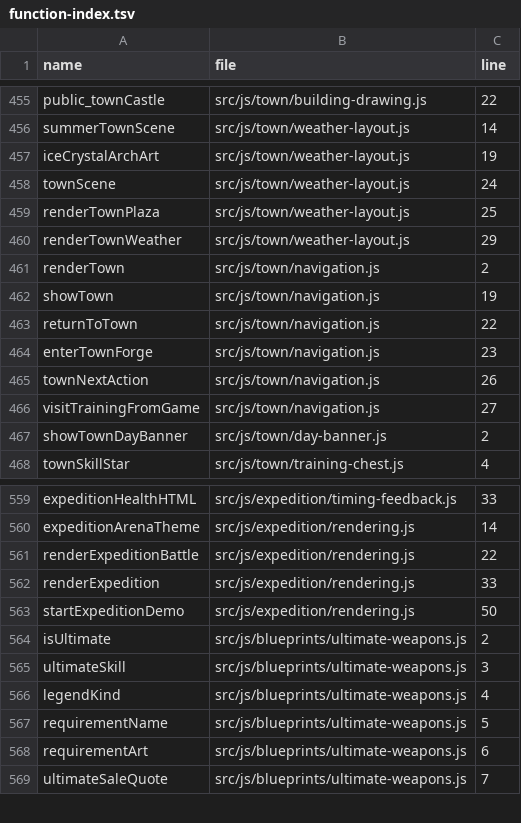
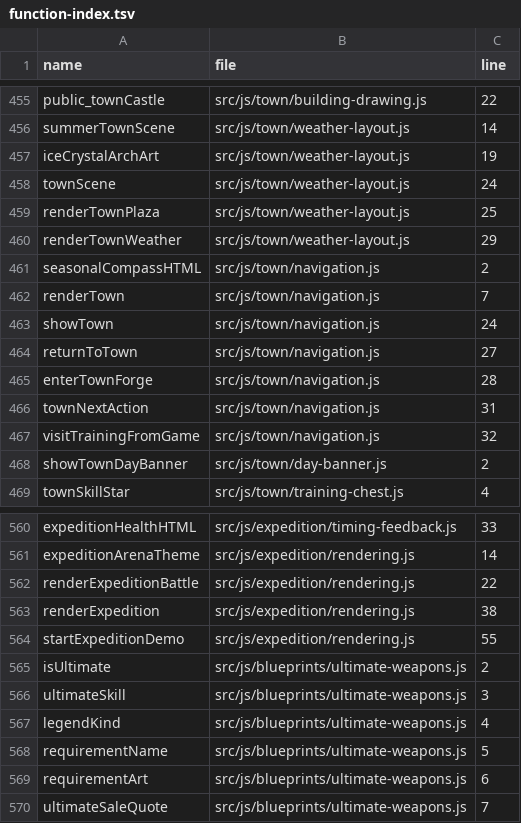
Before and after one commit to LiChiaHans/Forge-Game, a TSV file: docs/function-index.tsv, drawn as a sheet; only a part is shown, gaps mark what is left out.

Commit message:
Overhaul HUD with seasonal day/night compass, leather coin pouch & ruby vial, oak shop counter orders, bounty scroll expedition UI, weapon rack, and delayed-drain HP bars

```diff
--- a/docs/function-index.tsv
+++ b/docs/function-index.tsv
@@ -460,8 +460,9 @@ renderTownPlaza	src/js/town/weather-layout.js	25
 renderTownWeather	src/js/town/weather-layout.js	29
-renderTown	src/js/town/navigation.js	2
-showTown	src/js/town/navigation.js	19
-returnToTown	src/js/town/navigation.js	22
-enterTownForge	src/js/town/navigation.js	23
-townNextAction	src/js/town/navigation.js	26
-visitTrainingFromGame	src/js/town/navigation.js	27
+seasonalCompassHTML	src/js/town/navigation.js	2
+renderTown	src/js/town/navigation.js	7
+showTown	src/js/town/navigation.js	24
+returnToTown	src/js/town/navigation.js	27
+enterTownForge	src/js/town/navigation.js	28
+townNextAction	src/js/town/navigation.js	31
+visitTrainingFromGame	src/js/town/navigation.js	32
 showTownDayBanner	src/js/town/day-banner.js	2
@@ -561,4 +562,4 @@ expeditionArenaTheme	src/js/expedition/rendering.js	14
 renderExpeditionBattle	src/js/expedition/rendering.js	22
-renderExpedition	src/js/expedition/rendering.js	33
-startExpeditionDemo	src/js/expedition/rendering.js	50
+renderExpedition	src/js/expedition/rendering.js	38
+startExpeditionDemo	src/js/expedition/rendering.js	55
 isUltimate	src/js/blueprints/ultimate-weapons.js	2
```
Also changed, not shown: 9 other files.
